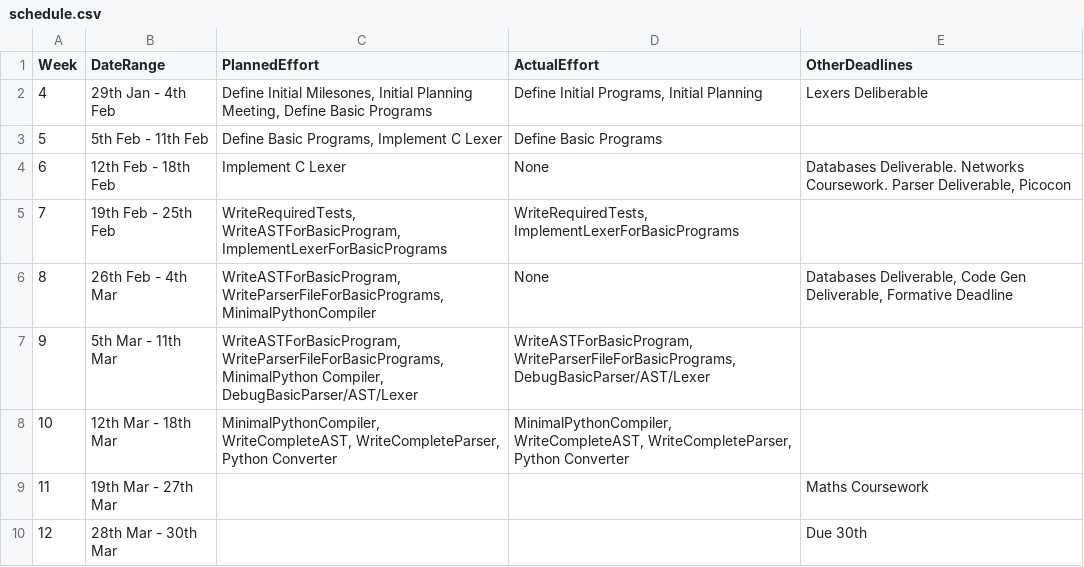
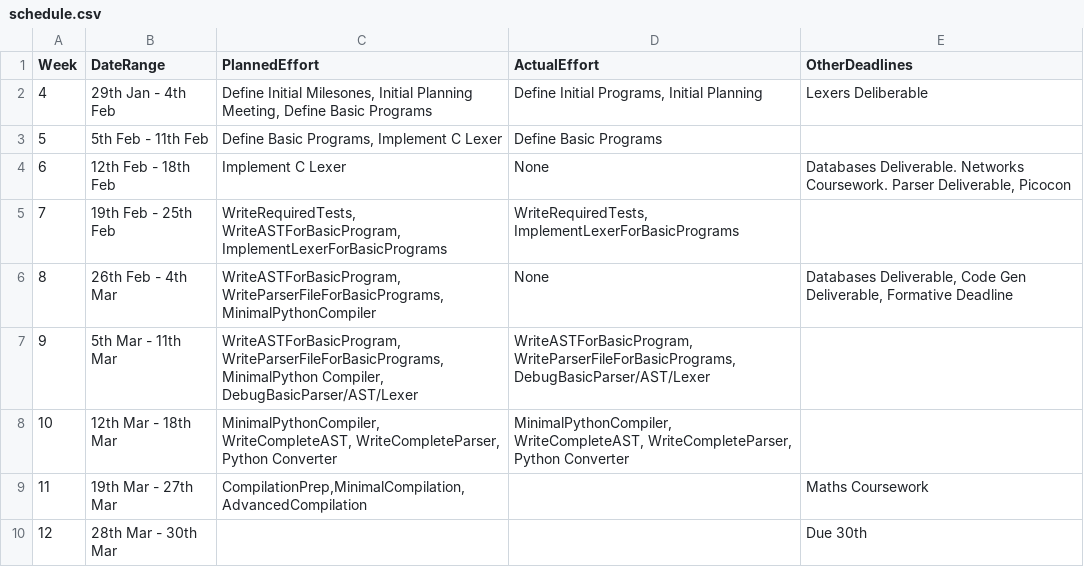
Before and after one commit to Kyzarok/C_Compiler, a CSV file: management/schedule.csv, drawn as a sheet.

```diff
--- a/management/schedule.csv
+++ b/management/schedule.csv
@@ -8,3 +8,3 @@ Week,    DateRange,          PlannedEffort,ActualEffort,  OtherDeadlines
 10, 12th Mar - 18th Mar,"MinimalPythonCompiler, WriteCompleteAST, WriteCompleteParser, Python Converter","MinimalPythonCompiler, WriteCompleteAST, WriteCompleteParser, Python Converter",
-11, 19th Mar - 27th Mar,                  ,              ,Maths Coursework
+11, 19th Mar - 27th Mar,"CompilationPrep,MinimalCompilation,AdvancedCompilation",              ,Maths Coursework
 12, 28th Mar - 30th Mar,,,Due 30th
```
Also changed, not shown: management/effort-log.csv, management/milestones.csv.
